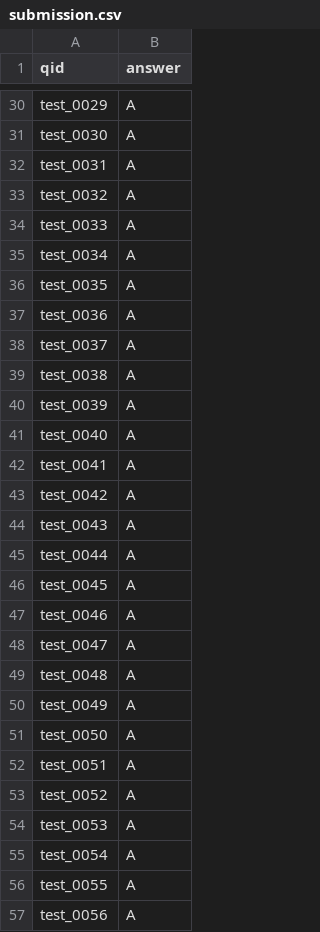
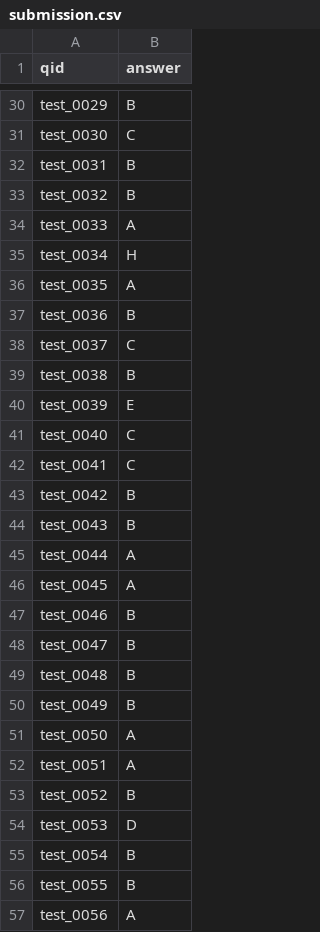
Before and after one commit to sleepyhead701/UIT_AeroNova_submission, a CSV file: output/submission.csv, drawn as a sheet; only a part is shown, gaps mark what is left out; the diff covers the shown part only; the diff names each change by its address in the sheet, - before the commit and + after, or states it on an @@ line.

```diff
--- a/output/submission.csv
+++ b/output/submission.csv
-B30 (answer): A
+B30 (answer): B
-B31 (answer): A
+B31 (answer): C
-B32:B33 (answer): A
+B32:B33 (answer): B
-B35 (answer): A
+B35 (answer): H
-B37 (answer): A
+B37 (answer): B
-B38 (answer): A
+B38 (answer): C
-B39 (answer): A
+B39 (answer): B
-B40 (answer): A
+B40 (answer): E
-B41:B42 (answer): A
+B41:B42 (answer): C
-B43:B44 (answer): A
+B43:B44 (answer): B
-B47:B50 (answer): A
+B47:B50 (answer): B
-B53 (answer): A
+B53 (answer): B
-B54 (answer): A
+B54 (answer): D
-B55:B56 (answer): A
+B55:B56 (answer): B
```
Also changed, not shown: 1 added row and 110 edited cells elsewhere in this file, 7 other files.
